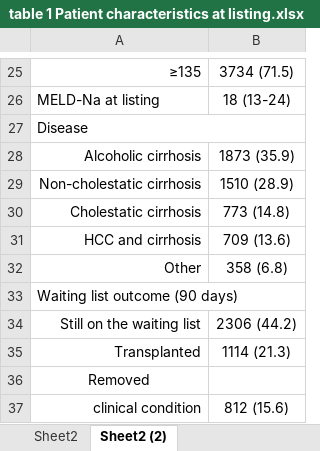
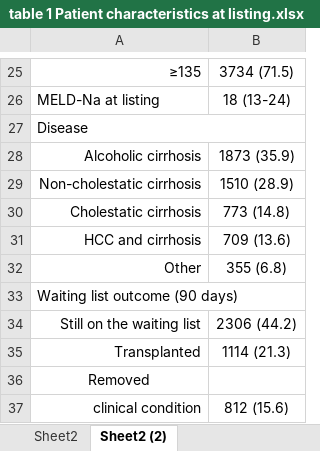
Before and after one commit to BenGoudsmit/Thesis, an Excel workbook: figures/meldna/table 1 Patient characteristics at listing.xlsx, sheet Sheet2 (2), drawn as a sheet; only a part is shown, gaps mark what is left out; values as stored, in another font and other column widths than the file's, no borders; the diff names each change by its address in the sheet, - before the commit and + after, or states it on an @@ line.

```diff
--- a/figures/meldna/table 1 Patient characteristics at listing.xlsx (sheet Sheet2 (2))
+++ b/figures/meldna/table 1 Patient characteristics at listing.xlsx (sheet Sheet2 (2))
-B32: 358 (6.8)
+B32: 355 (6.8)
```
Also changed, not shown: sheet Sheet2, figures/benefit/table 1.xlsx, figures/jm/table 1.xlsx, 3 other files.
